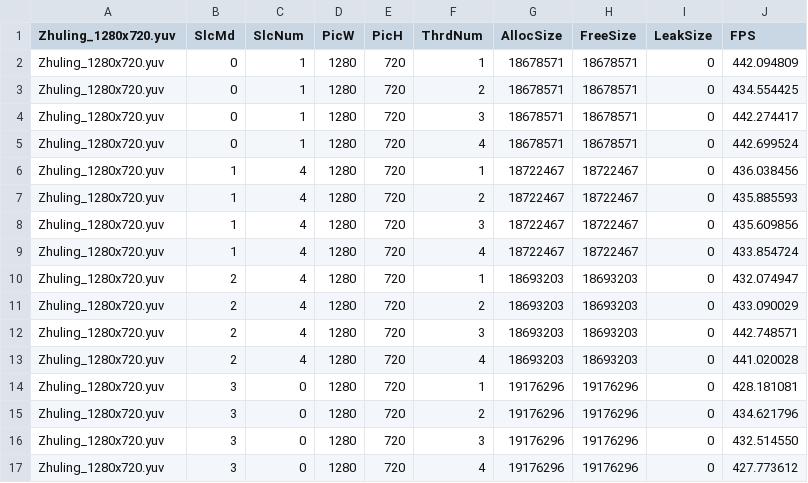
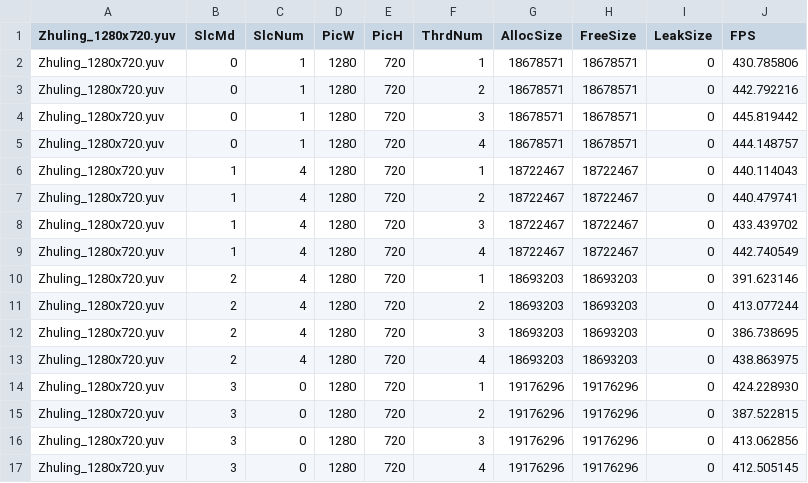
Before and after one commit to shihuade/OpenH264MemCheckTool, a CSV file: TestData_Origin/MemReport_For_Zhuling_1280x720.yuv.csv, drawn as a sheet.

Commit message:
update origin test dat

```diff
--- a/TestData_Origin/MemReport_For_Zhuling_1280x720.yuv.csv
+++ b/TestData_Origin/MemReport_For_Zhuling_1280x720.yuv.csv
@@ -1,17 +1,17 @@
 Zhuling_1280x720.yuv, SlcMd, SlcNum, PicW, PicH, ThrdNum, AllocSize, FreeSize, LeakSize, FPS
-Zhuling_1280x720.yuv, 0, 1, 1280, 720, 1, 18678571, 18678571, 0, 442.094809
-Zhuling_1280x720.yuv, 0, 1, 1280, 720, 2, 18678571, 18678571, 0, 434.554425
-Zhuling_1280x720.yuv, 0, 1, 1280, 720, 3, 18678571, 18678571, 0, 442.274417
-Zhuling_1280x720.yuv, 0, 1, 1280, 720, 4, 18678571, 18678571, 0, 442.699524
-Zhuling_1280x720.yuv, 1, 4, 1280, 720, 1, 18722467, 18722467, 0, 436.038456
-Zhuling_1280x720.yuv, 1, 4, 1280, 720, 2, 18722467, 18722467, 0, 435.885593
-Zhuling_1280x720.yuv, 1, 4, 1280, 720, 3, 18722467, 18722467, 0, 435.609856
-Zhuling_1280x720.yuv, 1, 4, 1280, 720, 4, 18722467, 18722467, 0, 433.854724
-Zhuling_1280x720.yuv, 2, 4, 1280, 720, 1, 18693203, 18693203, 0, 432.074947
-Zhuling_1280x720.yuv, 2, 4, 1280, 720, 2, 18693203, 18693203, 0, 433.090029
-Zhuling_1280x720.yuv, 2, 4, 1280, 720, 3, 18693203, 18693203, 0, 442.748571
-Zhuling_1280x720.yuv, 2, 4, 1280, 720, 4, 18693203, 18693203, 0, 441.020028
-Zhuling_1280x720.yuv, 3, 0, 1280, 720, 1, 19176296, 19176296, 0, 428.181081
-Zhuling_1280x720.yuv, 3, 0, 1280, 720, 2, 19176296, 19176296, 0, 434.621796
-Zhuling_1280x720.yuv, 3, 0, 1280, 720, 3, 19176296, 19176296, 0, 432.514550
-Zhuling_1280x720.yuv, 3, 0, 1280, 720, 4, 19176296, 19176296, 0, 427.773612
+Zhuling_1280x720.yuv, 0, 1, 1280, 720, 1, 18678571, 18678571, 0, 430.785806
+Zhuling_1280x720.yuv, 0, 1, 1280, 720, 2, 18678571, 18678571, 0, 442.792216
+Zhuling_1280x720.yuv, 0, 1, 1280, 720, 3, 18678571, 18678571, 0, 445.819442
+Zhuling_1280x720.yuv, 0, 1, 1280, 720, 4, 18678571, 18678571, 0, 444.148757
+Zhuling_1280x720.yuv, 1, 4, 1280, 720, 1, 18722467, 18722467, 0, 440.114043
+Zhuling_1280x720.yuv, 1, 4, 1280, 720, 2, 18722467, 18722467, 0, 440.479741
+Zhuling_1280x720.yuv, 1, 4, 1280, 720, 3, 18722467, 18722467, 0, 433.439702
+Zhuling_1280x720.yuv, 1, 4, 1280, 720, 4, 18722467, 18722467, 0, 442.740549
+Zhuling_1280x720.yuv, 2, 4, 1280, 720, 1, 18693203, 18693203, 0, 391.623146
+Zhuling_1280x720.yuv, 2, 4, 1280, 720, 2, 18693203, 18693203, 0, 413.077244
+Zhuling_1280x720.yuv, 2, 4, 1280, 720, 3, 18693203, 18693203, 0, 386.738695
+Zhuling_1280x720.yuv, 2, 4, 1280, 720, 4, 18693203, 18693203, 0, 438.863975
+Zhuling_1280x720.yuv, 3, 0, 1280, 720, 1, 19176296, 19176296, 0, 424.228930
+Zhuling_1280x720.yuv, 3, 0, 1280, 720, 2, 19176296, 19176296, 0, 387.522815
+Zhuling_1280x720.yuv, 3, 0, 1280, 720, 3, 19176296, 19176296, 0, 413.062856
+Zhuling_1280x720.yuv, 3, 0, 1280, 720, 4, 19176296, 19176296, 0, 412.505145
```
Also changed, not shown: 16 other files.
